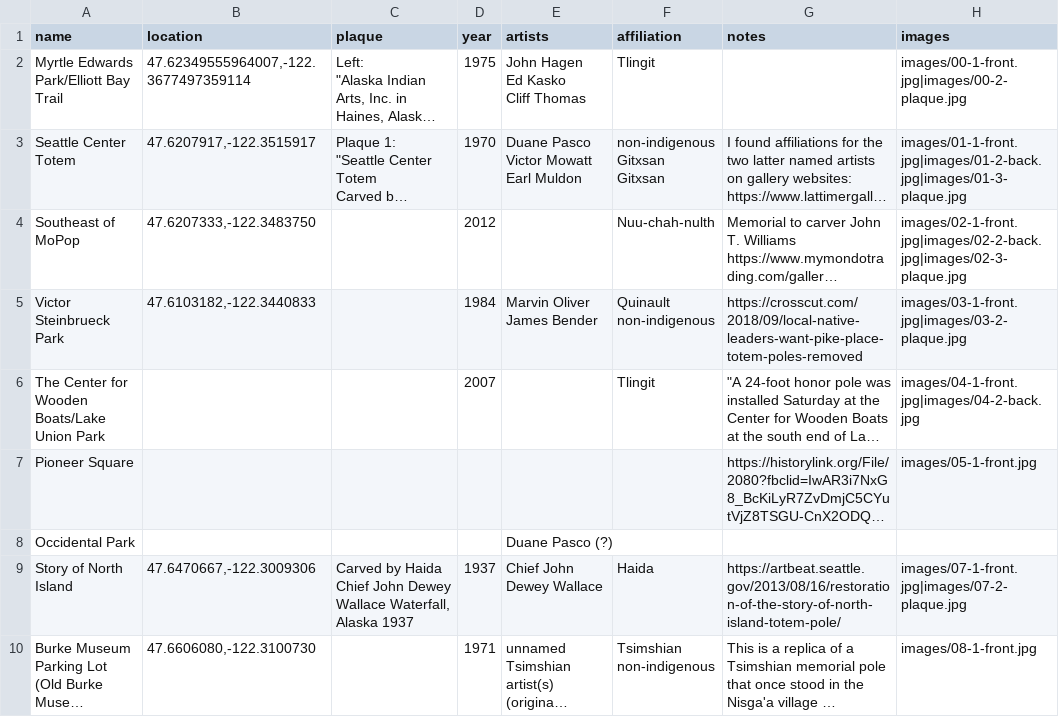
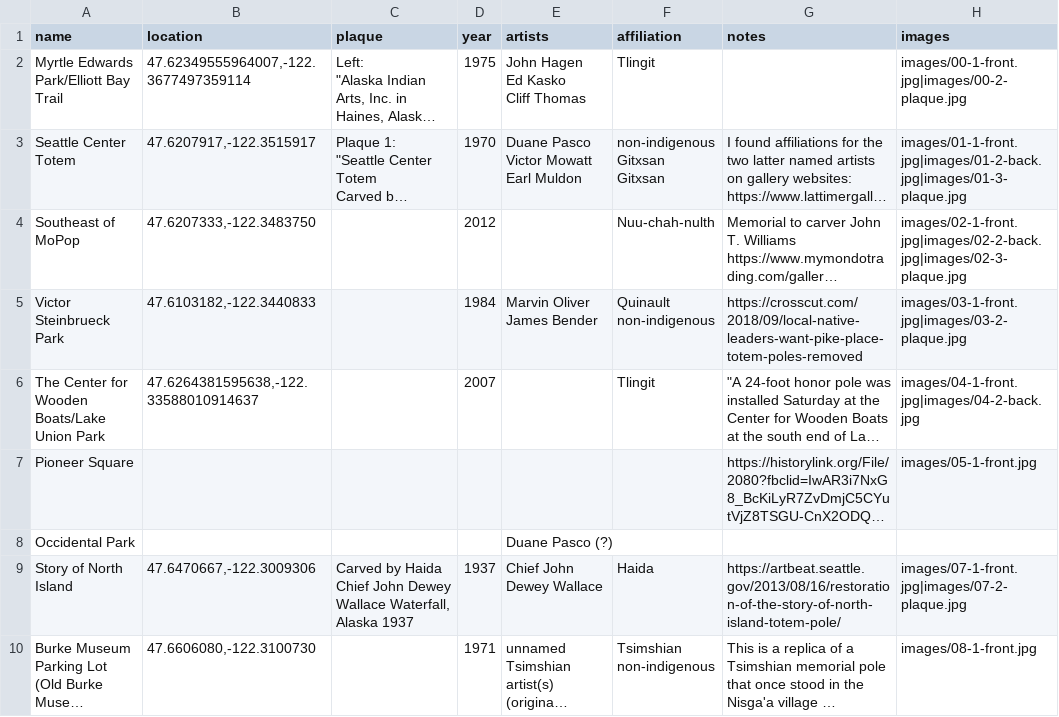
Before and after one commit to boyleconnor/totem-pole-db, a CSV file: data.csv, drawn as a sheet; only a part is shown; long unchanged cells end in …; the diff names each change by its address in the sheet, - before the commit and + after, or states it on an @@ line.

Commit message:
Add coordinates for Center for Wooden Boats

```diff
--- a/data.csv
+++ b/data.csv
-B6 (location): (empty)
+B6 (location): 47.6264381595638,-122.33588010914637
```
